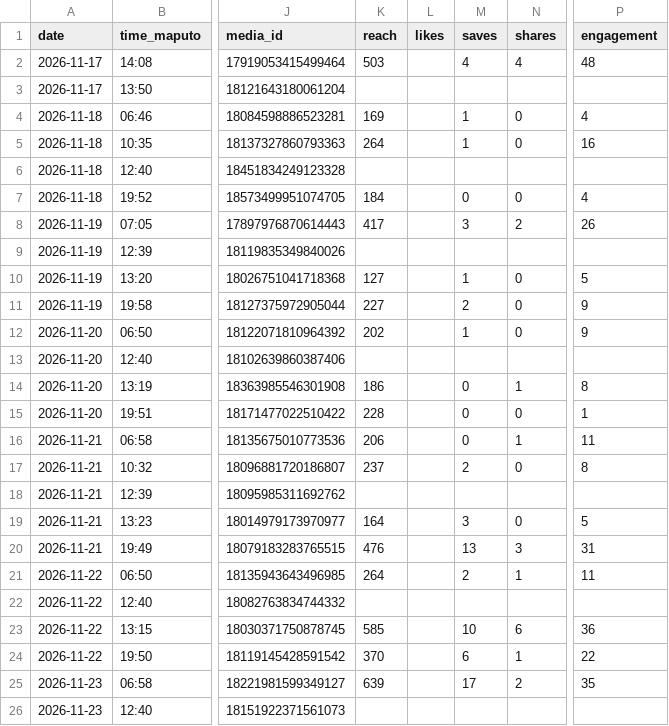
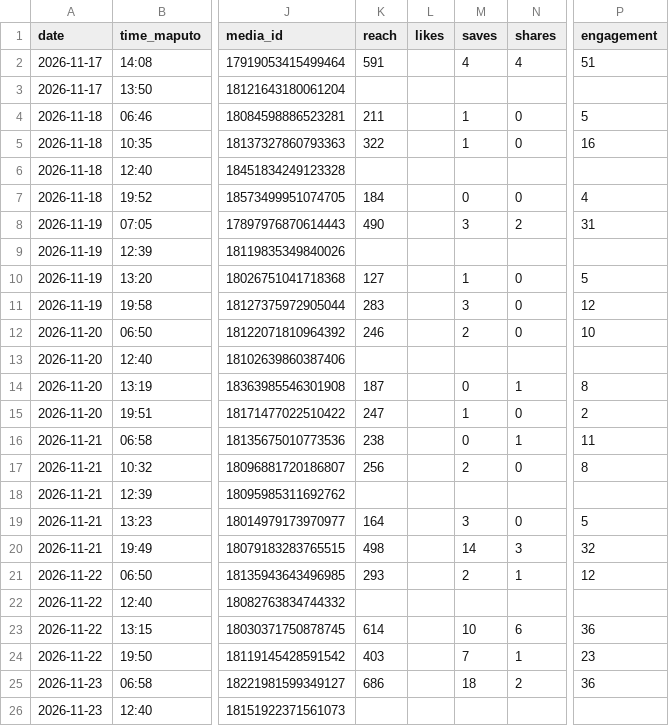
Before and after one commit to yuribaltazar8-oss/nosts-posts, a CSV file: data/log.csv, drawn as a sheet; only a part is shown, gaps mark what is left out; the diff covers the shown part only; the diff names each change by its address in the sheet, - before the commit and + after, or states it on an @@ line.

```diff
--- a/data/log.csv
+++ b/data/log.csv
-K2 (reach): 503
+K2 (reach): 591
-P2 (engagement): 48
+P2 (engagement): 51
-K4 (reach): 169
+K4 (reach): 211
-P4 (engagement): 4
+P4 (engagement): 5
-K5 (reach): 264
+K5 (reach): 322
-K8 (reach): 417
+K8 (reach): 490
-P8 (engagement): 26
+P8 (engagement): 31
-K11 (reach): 227
+K11 (reach): 283
-M11 (saves): 2
+M11 (saves): 3
-P11 (engagement): 9
+P11 (engagement): 12
-K12 (reach): 202
+K12 (reach): 246
-M12 (saves): 1
+M12 (saves): 2
-P12 (engagement): 9
+P12 (engagement): 10
-K14 (reach): 186
+K14 (reach): 187
-K15 (reach): 228
+K15 (reach): 247
-M15 (saves): 0
+M15 (saves): 1
-P15 (engagement): 1
+P15 (engagement): 2
-K16 (reach): 206
+K16 (reach): 238
-K17 (reach): 237
+K17 (reach): 256
-K20 (reach): 476
+K20 (reach): 498
-M20 (saves): 13
+M20 (saves): 14
-P20 (engagement): 31
+P20 (engagement): 32
-K21 (reach): 264
+K21 (reach): 293
-P21 (engagement): 11
+P21 (engagement): 12
-K23 (reach): 585
+K23 (reach): 614
-K24 (reach): 370
+K24 (reach): 403
-M24 (saves): 6
+M24 (saves): 7
-P24 (engagement): 22
+P24 (engagement): 23
-K25 (reach): 639
+K25 (reach): 686
-M25 (saves): 17
+M25 (saves): 18
-P25 (engagement): 35
+P25 (engagement): 36
```
Also changed, not shown: 1 added row and 18 edited cells elsewhere in this file, 2 other files.
